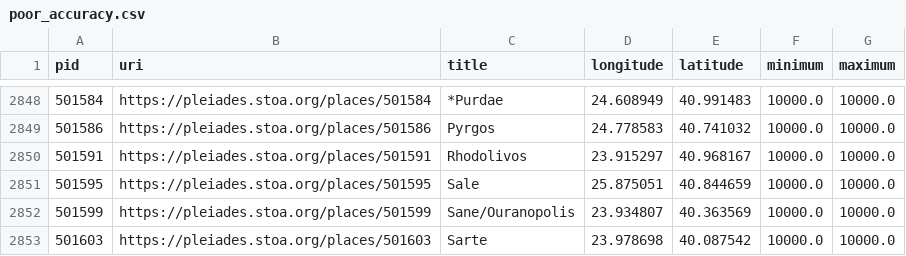
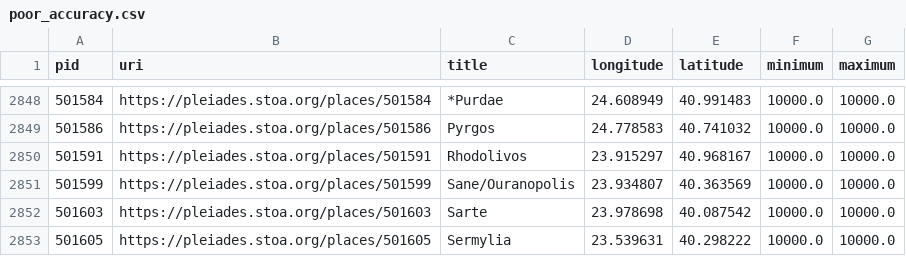
Before and after one commit to isawnyu/pleiades.datasets, a CSV file: data/data_quality/poor_accuracy.csv, drawn as a sheet; only a part is shown, gaps mark what is left out; the shorter side is filled out with more unchanged rows.

Commit message:
updated data quality: 3,612 places with 'rough' precision (i.e., no specific geometry), but not marked 'unlocated'. 8,878 places whose locations have no horizontal accuracy smaller than 1,000 meters. 4 places whose locations have no associated accuracy value. 1 places whose locations include an OSM Way that has been incompletely imported as a Node. 3,230 places that make use of a deprecated place type. 1,373 place titles that include a question mark. 19,910 names that only have values in the 'romanized' field (no 'attested' field value in original language and script). 12,810 places that have no assigned 'modern name'. 27,645 places that have at least one reference without a Zotero URI. 70 places that have at least one reference with an invalid Zotero URI. 15 places with an empty description. 24,486 places whose description is clearly inadequate (i.e., 'cited: BAtlas' or 'A place from the TAVO Index'). 2,722 places from BAtlas that could have complex archaeological remains, but so far lack any connected places (monuments/areas/excavations).

```diff
--- a/data/data_quality/poor_accuracy.csv
+++ b/data/data_quality/poor_accuracy.csv
@@ -2850,3 +2850,2 @@ pid,uri,title,longitude,latitude,minimum,maximum
 501591,https://pleiades.stoa.org/places/501591,Rhodolivos,23.915297,40.968167,10000.0,10000.0
-501595,https://pleiades.stoa.org/places/501595,Sale,25.875051,40.844659,10000.0,10000.0
 501599,https://pleiades.stoa.org/places/501599,Sane/Ouranopolis,23.934807,40.363569,10000.0,10000.0
```
Also changed, not shown: 4 other files.
